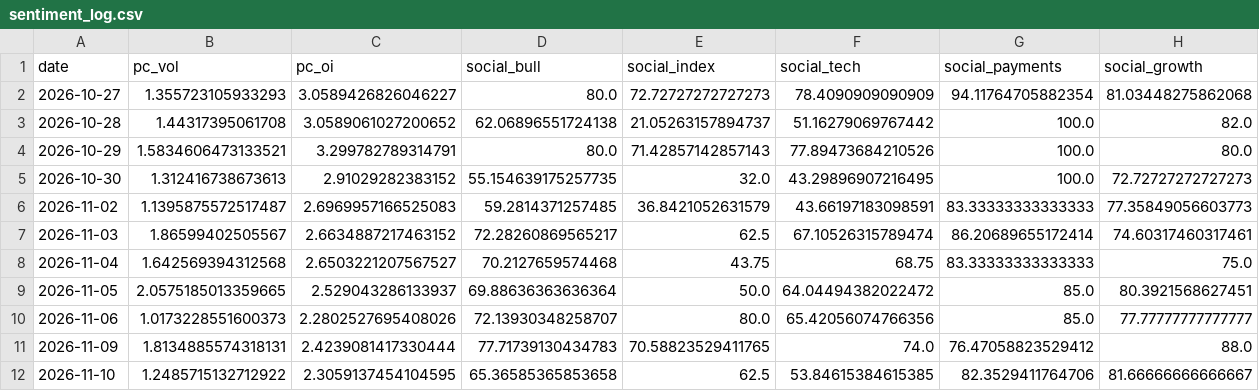
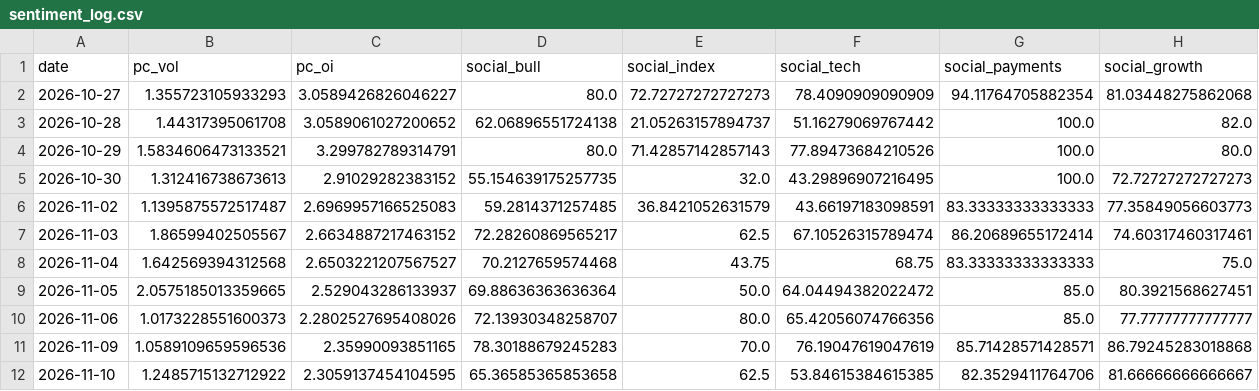
Before and after one commit to liumOazed/fin-pulse-dashboard, a CSV file: data/sentiment_log.csv, drawn as a sheet.

Commit message:
chore: refresh data [skip ci]

```diff
--- a/data/sentiment_log.csv
+++ b/data/sentiment_log.csv
@@ -10,3 +10,3 @@ date,pc_vol,pc_oi,social_bull,social_index,social_tech,social_payments,social_gr
 2026-11-06,1.0173228551600373,2.2802527695408026,72.13930348258707,80.0,65.42056074766356,85.0,77.77777777777777
-2026-11-09,1.8134885574318131,2.4239081417330444,77.71739130434783,70.58823529411765,74.0,76.47058823529412,88.0
+2026-11-09,1.0589109659596536,2.35990093851165,78.30188679245283,70.0,76.19047619047619,85.71428571428571,86.79245283018868
 2026-11-10,1.2485715132712922,2.3059137454104595,65.36585365853658,62.5,53.84615384615385,82.3529411764706,81.66666666666667
```
Also changed, not shown: data/signal_log.csv, 2 other files.
